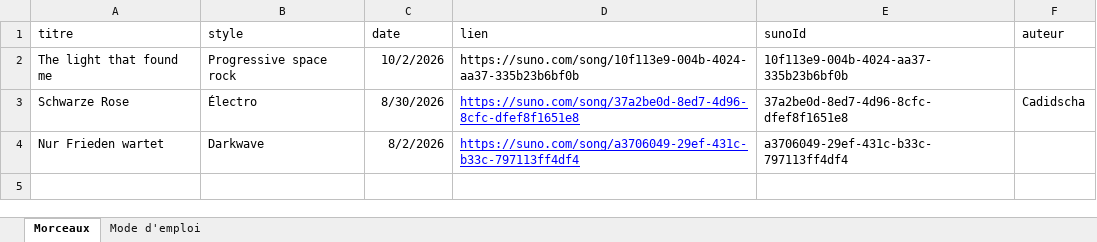
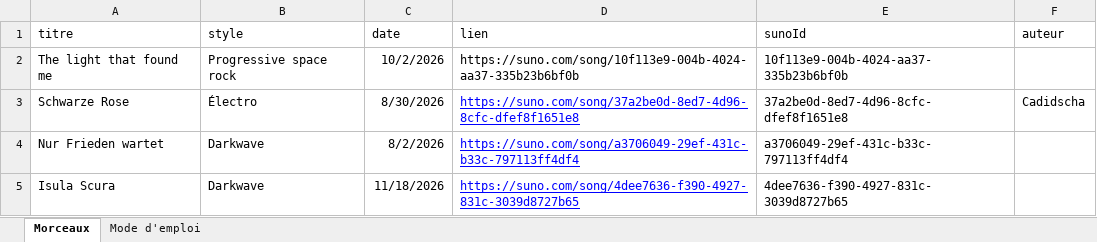
Before and after one commit to 6vkp5kptzb-tech/mon-site, an Excel workbook: data/musique.xlsx, sheet Morceaux, drawn as a sheet; values as stored, in another font and other column widths than the file's, no borders; table styles not drawn; the diff names each change by its address in the sheet, - before the commit and + after, or states it on an @@ line.

```diff
--- a/data/musique.xlsx (sheet Morceaux)
+++ b/data/musique.xlsx (sheet Morceaux)
+row 5: Isula Scura | Darkwave | 11/18/2026 | https://suno.com/song/4dee7636-f390-4927-831c-3039d8727b65 | 4dee7636-f390-4927-831c-3039d8727b65
```
Also changed, not shown: 3 other files.
